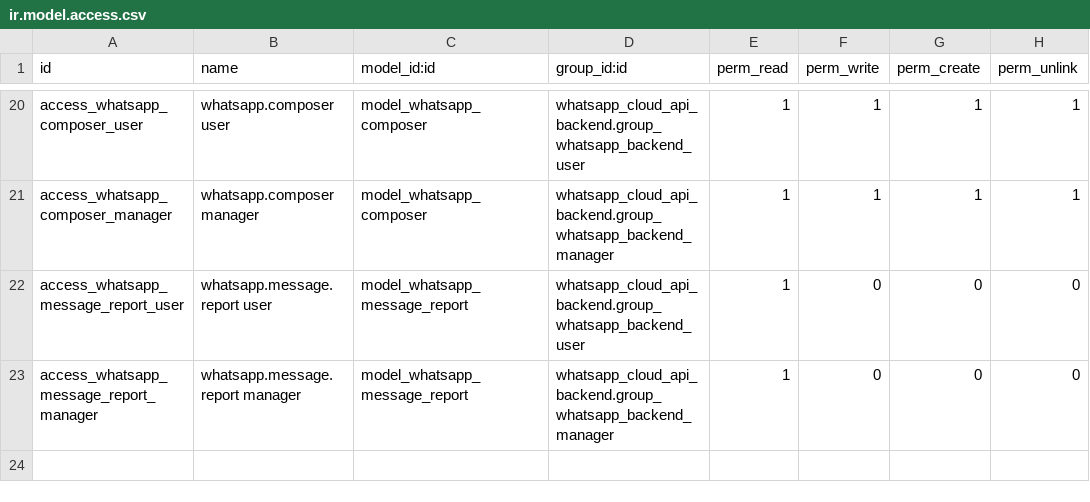
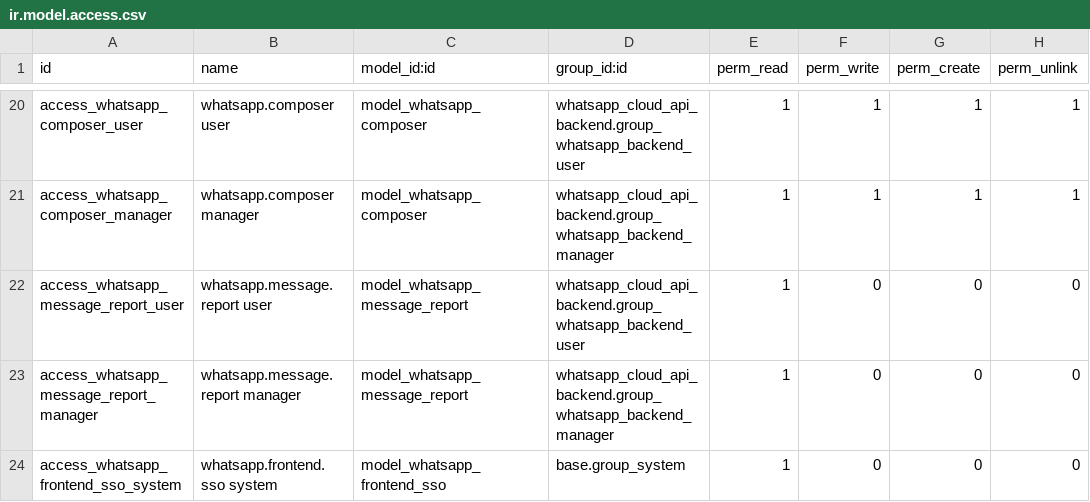
Before and after one commit to altinkaya-opensource/odoo-whatsapp-cloud-api, a CSV file: whatsapp_cloud_api_backend/security/ir.model.access.csv, drawn as a sheet; only a part is shown, gaps mark what is left out; the diff names each change by its address in the sheet, - before the commit and + after, or states it on an @@ line.

```diff
--- a/whatsapp_cloud_api_backend/security/ir.model.access.csv
+++ b/whatsapp_cloud_api_backend/security/ir.model.access.csv
+row 24: access_whatsapp_frontend_sso_system | whatsapp.frontend.sso system | model_whatsapp_frontend_sso | base.group_system | 1 | 0 | 0 | 0
```
Also changed, not shown: 45 other files.
